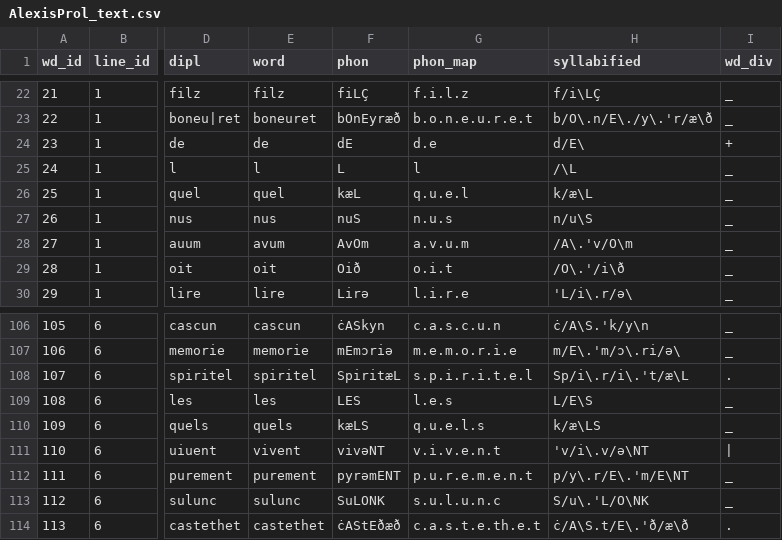
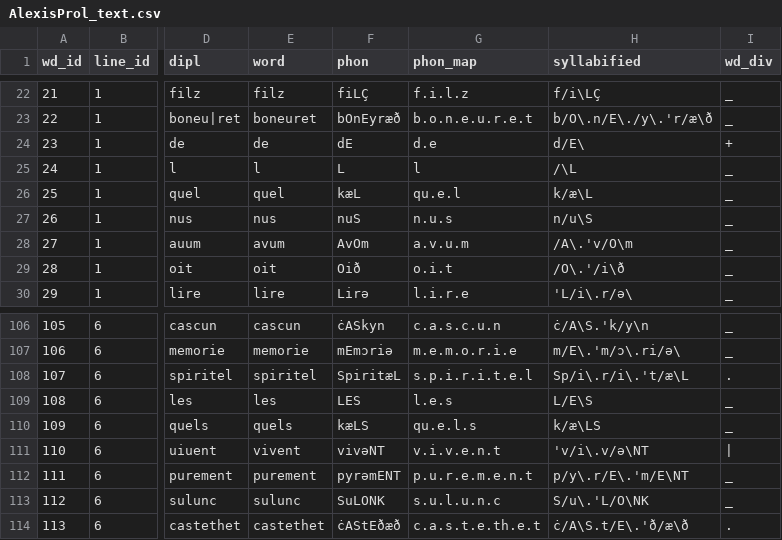
Before and after one commit to rainsfordtm/ogr, a CSV file: src/csv/textcsv/AlexisProl_text.csv, drawn as a sheet; only a part is shown, gaps mark what is left out; the diff names each change by its address in the sheet, - before the commit and + after, or states it on an @@ line.

```diff
--- a/src/csv/textcsv/AlexisProl_text.csv
+++ b/src/csv/textcsv/AlexisProl_text.csv
-G26 (phon_map): q.u.e.l
+G26 (phon_map): qu.e.l
-G110 (phon_map): q.u.e.l.s
+G110 (phon_map): qu.e.l.s
```
Also changed, not shown: src/csv/textcsv/Alexis_text.csv, src/csv/textcsv/EpSEt_text.csv, 48 other files.
